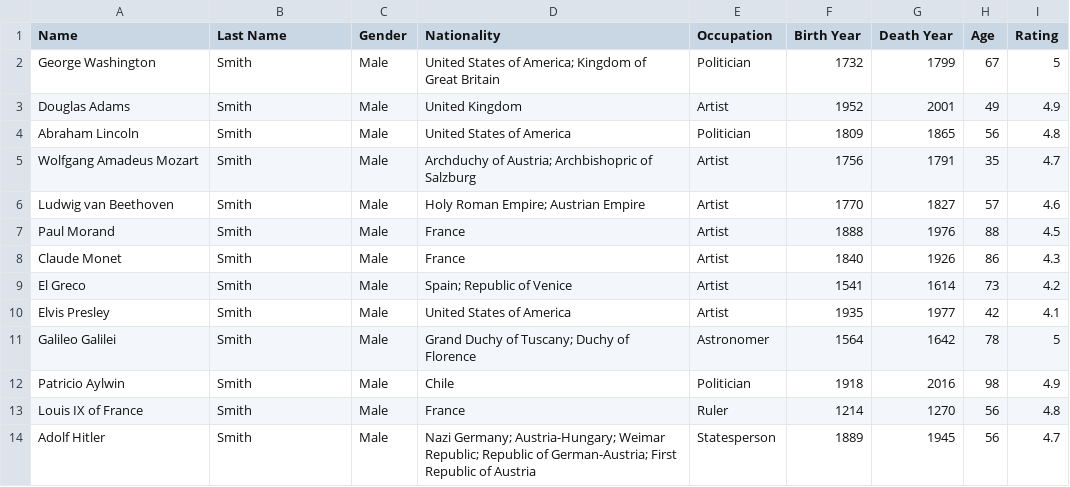
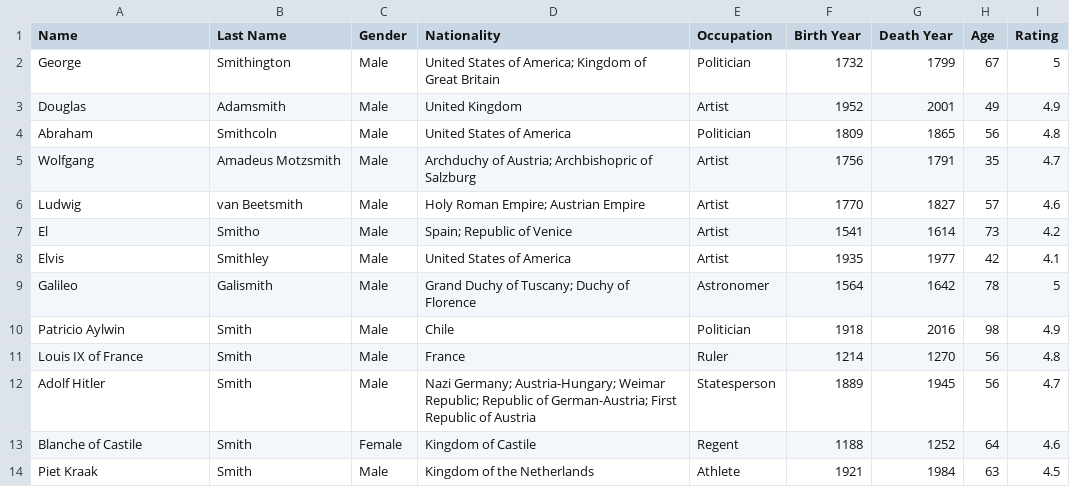
Before and after one commit to trueshiba/cs3050smithsonian, a CSV file: back/smithbase.csv, drawn as a sheet; only a part is shown; the shorter side is filled out with more unchanged rows.

Commit message:
Edited Smiths

```diff
--- a/back/smithbase.csv
+++ b/back/smithbase.csv
@@ -1,12 +1,10 @@
 "Name","Last Name","Gender","Nationality","Occupation","Birth Year","Death Year","Age","Rating"
-"George Washington","Smith","Male","United States of America; Kingdom of Great Britain","Politician","1732","1799","67","5"
-"Douglas Adams","Smith","Male","United Kingdom","Artist","1952","2001","49","4.9"
-"Abraham Lincoln","Smith","Male","United States of America","Politician","1809","1865","56","4.8"
-"Wolfgang Amadeus Mozart","Smith","Male","Archduchy of Austria; Archbishopric of Salzburg","Artist","1756","1791","35","4.7"
-"Ludwig van Beethoven","Smith","Male","Holy Roman Empire; Austrian Empire","Artist","1770","1827","57","4.6"
-"Paul Morand","Smith","Male","France","Artist","1888","1976","88","4.5"
-"Claude Monet","Smith","Male","France","Artist","1840","1926","86","4.3"
-"El Greco","Smith","Male","Spain; Republic of Venice","Artist","1541","1614","73","4.2"
-"Elvis Presley","Smith","Male","United States of America","Artist","1935","1977","42","4.1"
-"Galileo Galilei","Smith","Male","Grand Duchy of Tuscany; Duchy of Florence","Astronomer","1564","1642","78","5"
+"George","Smithington","Male","United States of America; Kingdom of Great Britain","Politician","1732","1799","67","5"
+"Douglas","Adamsmith","Male","United Kingdom","Artist","1952","2001","49","4.9"
+"Abraham","Smithcoln","Male","United States of America","Politician","1809","1865","56","4.8"
+"Wolfgang","Amadeus Motzsmith","Male","Archduchy of Austria; Archbishopric of Salzburg","Artist","1756","1791","35","4.7"
+"Ludwig","van Beetsmith","Male","Holy Roman Empire; Austrian Empire","Artist","1770","1827","57","4.6"
+"El","Smitho","Male","Spain; Republic of Venice","Artist","1541","1614","73","4.2"
+"Elvis","Smithley","Male","United States of America","Artist","1935","1977","42","4.1"
+"Galileo","Galismith","Male","Grand Duchy of Tuscany; Duchy of Florence","Astronomer","1564","1642","78","5"
 "Patricio Aylwin","Smith","Male","Chile","Politician","1918","2016","98","4.9"
```
